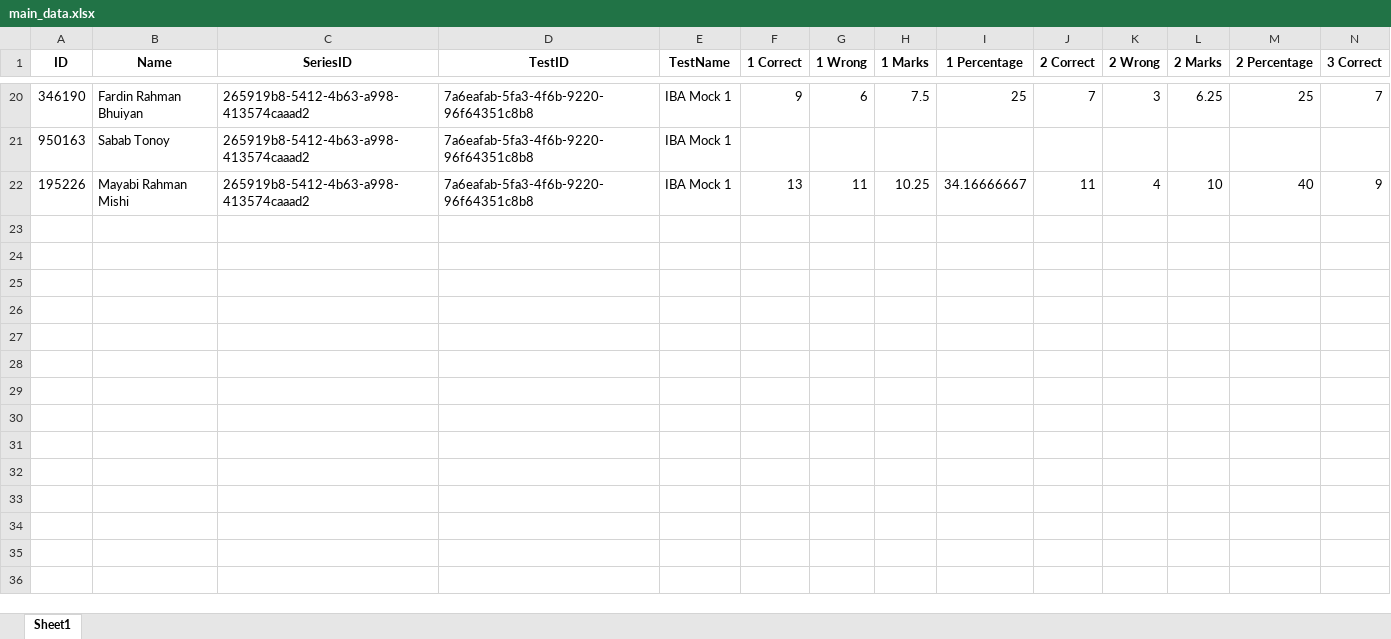
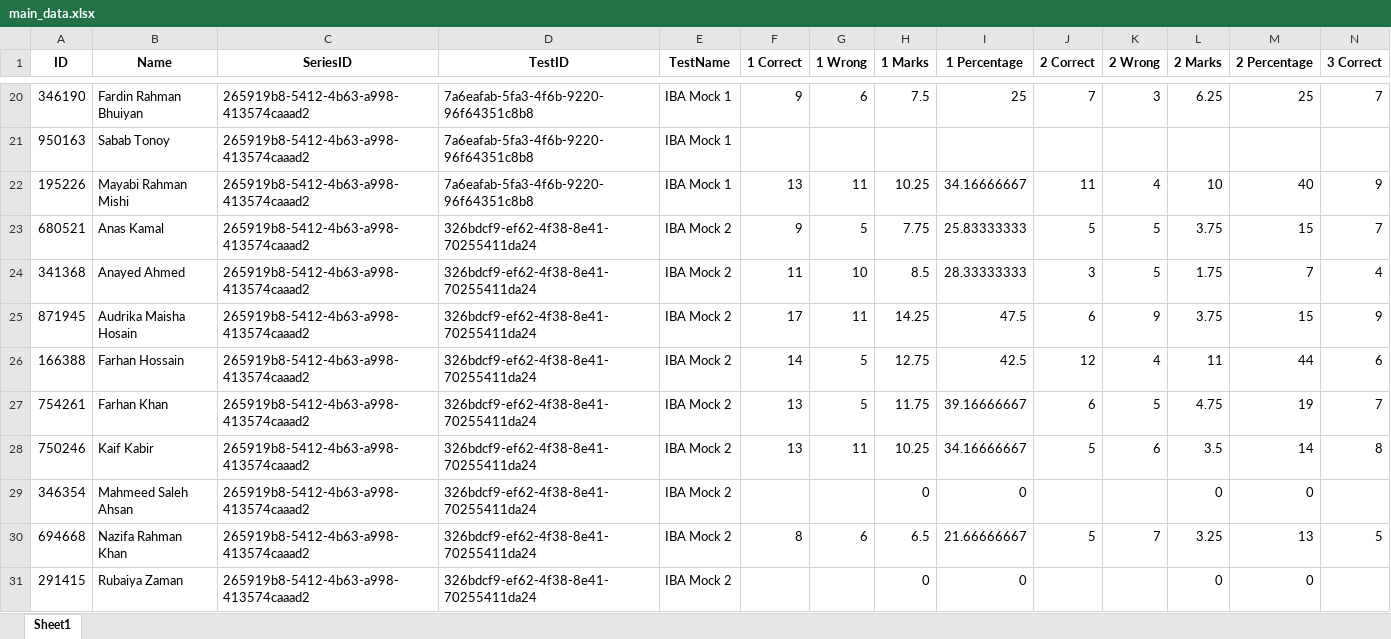
Before and after one commit to Ahnafahad/test-analysis-results, an Excel workbook: data/main_data.xlsx, sheet Sheet1, drawn as a sheet; only a part is shown, gaps mark what is left out; values as stored, in another font and other column widths than the file's, no borders; rows hold the shown columns only; the diff covers the shown part only; the diff names each change by its address in the sheet, - before the commit and + after, or states it on an @@ line.

```diff
--- a/data/main_data.xlsx (sheet Sheet1)
+++ b/data/main_data.xlsx (sheet Sheet1)
+row 23: 680521 | Anas Kamal | 265919b8-5412-4b63-a998-413574caaad2 | 326bdcf9-ef62-4f38-8e41-70255411da24 | IBA Mock 2 | 9 | 5 | 7.75 | 25.83333333 | 5 | 5 | 3.75 | 15 | 7
+row 24: 341368 | Anayed Ahmed | 265919b8-5412-4b63-a998-413574caaad2 | 326bdcf9-ef62-4f38-8e41-70255411da24 | IBA Mock 2 | 11 | 10 | 8.5 | 28.33333333 | 3 | 5 | 1.75 | 7 | 4
+row 25: 871945 | Audrika Maisha Hosain | 265919b8-5412-4b63-a998-413574caaad2 | 326bdcf9-ef62-4f38-8e41-70255411da24 | IBA Mock 2 | 17 | 11 | 14.25 | 47.5 | 6 | 9 | 3.75 | 15 | 9
+row 26: 166388 | Farhan Hossain | 265919b8-5412-4b63-a998-413574caaad2 | 326bdcf9-ef62-4f38-8e41-70255411da24 | IBA Mock 2 | 14 | 5 | 12.75 | 42.5 | 12 | 4 | 11 | 44 | 6
+row 27: 754261 | Farhan Khan | 265919b8-5412-4b63-a998-413574caaad2 | 326bdcf9-ef62-4f38-8e41-70255411da24 | IBA Mock 2 | 13 | 5 | 11.75 | 39.16666667 | 6 | 5 | 4.75 | 19 | 7
+row 28: 750246 | Kaif Kabir | 265919b8-5412-4b63-a998-413574caaad2 | 326bdcf9-ef62-4f38-8e41-70255411da24 | IBA Mock 2 | 13 | 11 | 10.25 | 34.16666667 | 5 | 6 | 3.5 | 14 | 8
+row 29: 346354 | Mahmeed Saleh Ahsan | 265919b8-5412-4b63-a998-413574caaad2 | 326bdcf9-ef62-4f38-8e41-70255411da24 | IBA Mock 2 |  |  | 0 | 0 |  |  | 0 | 0
+row 30: 694668 | Nazifa Rahman Khan | 265919b8-5412-4b63-a998-413574caaad2 | 326bdcf9-ef62-4f38-8e41-70255411da24 | IBA Mock 2 | 8 | 6 | 6.5 | 21.66666667 | 5 | 7 | 3.25 | 13 | 5
+row 31: 291415 | Rubaiya Zaman | 265919b8-5412-4b63-a998-413574caaad2 | 326bdcf9-ef62-4f38-8e41-70255411da24 | IBA Mock 2 |  |  | 0 | 0 |  |  | 0 | 0
```
Also changed, not shown: 12 added rows elsewhere in this sheet, 2 other files.
